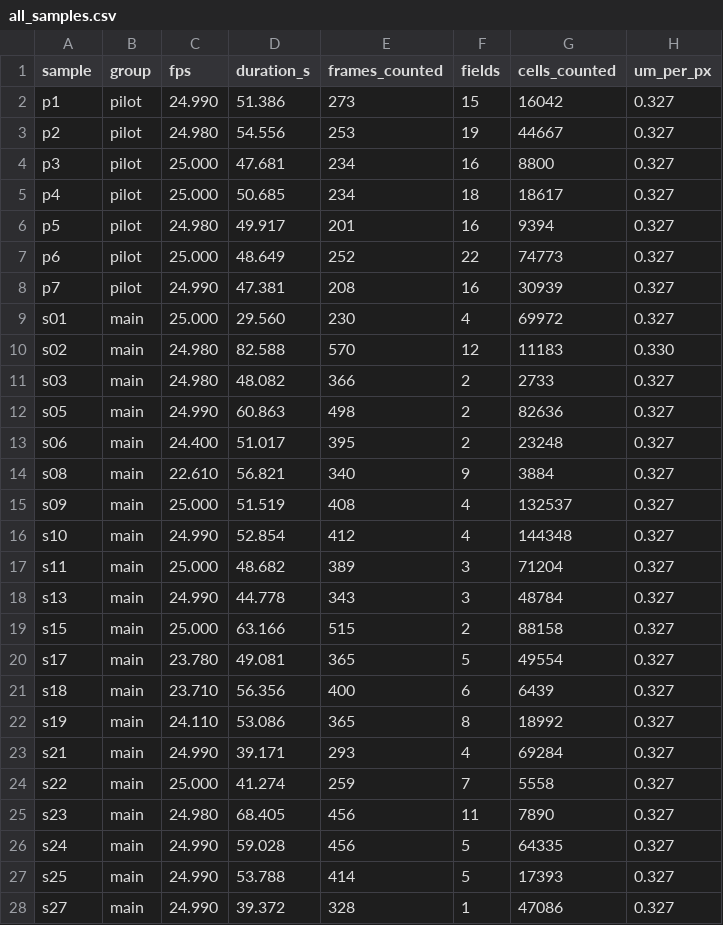
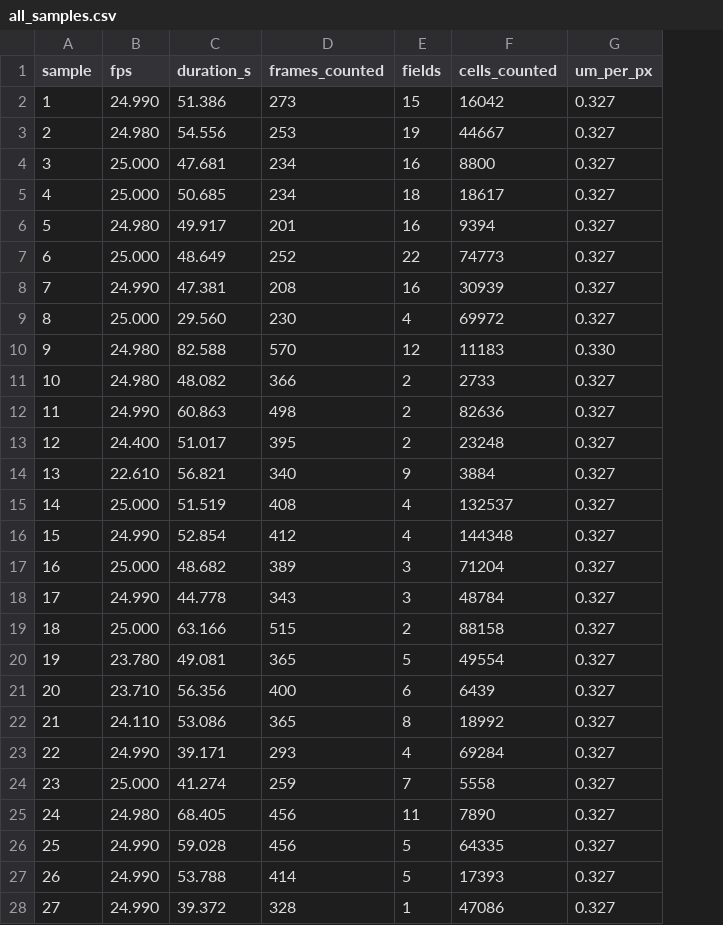
Before and after one commit to Toqtamys/magauiya, a CSV file: results/all_samples.csv, drawn as a sheet; only a part is shown; the diff covers the shown part only; the diff names each change by its address in the sheet, - before the commit and + after, or states it on an @@ line.

```diff
--- a/results/all_samples.csv
+++ b/results/all_samples.csv
-column B (group), rows 2-28: pilot | pilot | pilot | pilot | pilot | pilot | pilot | main | main | main | main | main | main | main | main | main | main | main | main | main | main | main | main | main | main | main | main
-A2 (sample): p1
+A2 (sample): 1
-A3 (sample): p2
+A3 (sample): 2
-A4 (sample): p3
+A4 (sample): 3
-A5 (sample): p4
+A5 (sample): 4
-A6 (sample): p5
+A6 (sample): 5
-A7 (sample): p6
+A7 (sample): 6
-A8 (sample): p7
+A8 (sample): 7
-A9 (sample): s01
+A9 (sample): 8
-A10 (sample): s02
+A10 (sample): 9
-A11 (sample): s03
+A11 (sample): 10
-A12 (sample): s05
+A12 (sample): 11
-A13 (sample): s06
+A13 (sample): 12
-A14 (sample): s08
+A14 (sample): 13
-A15 (sample): s09
+A15 (sample): 14
-A16 (sample): s10
+A16 (sample): 15
-A17 (sample): s11
+A17 (sample): 16
-A18 (sample): s13
+A18 (sample): 17
-A19 (sample): s15
+A19 (sample): 18
-A20 (sample): s17
+A20 (sample): 19
-A21 (sample): s18
+A21 (sample): 20
-A22 (sample): s19
+A22 (sample): 21
-A23 (sample): s21
+A23 (sample): 22
-A24 (sample): s22
+A24 (sample): 23
-A25 (sample): s23
+A25 (sample): 24
-A26 (sample): s24
+A26 (sample): 25
-A27 (sample): s25
+A27 (sample): 26
-A28 (sample): s27
+A28 (sample): 27
```
Also changed, not shown: 26 edited cells elsewhere in this file, 8 other files.
